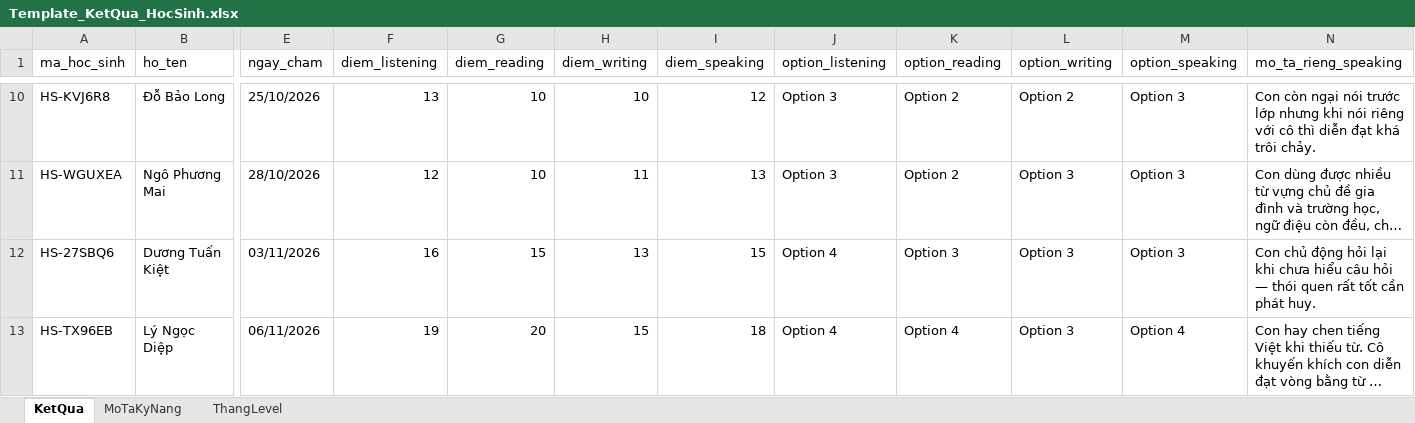
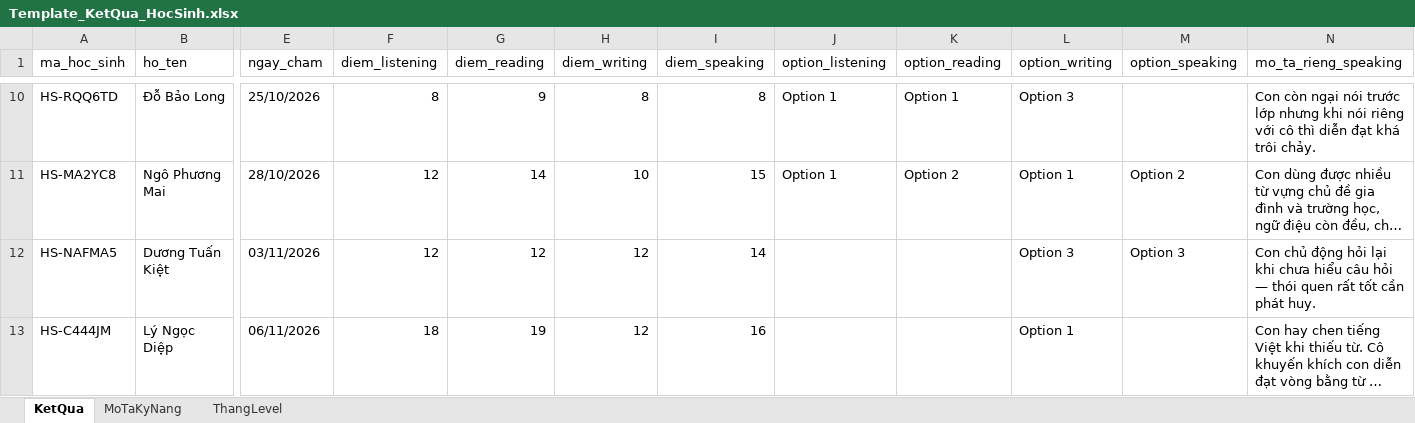
Before and after one commit to hoongp4327/test_datahs_ismart, an Excel workbook: data/Template_KetQua_HocSinh.xlsx, sheet KetQua, drawn as a sheet; only a part is shown, gaps mark what is left out; long unchanged cells end in …; values as stored, in another font and other column widths than the file's, no borders; the diff covers the shown part only; the diff names each change by its address in the sheet, - before the commit and + after, or states it on an @@ line.

```diff
--- a/data/Template_KetQua_HocSinh.xlsx (sheet KetQua)
+++ b/data/Template_KetQua_HocSinh.xlsx (sheet KetQua)
-A10 (ma_hoc_sinh): HS-KVJ6R8
+A10 (ma_hoc_sinh): HS-RQQ6TD
-F10 (diem_listening): 13
+F10 (diem_listening): 8
-G10 (diem_reading): 10
+G10 (diem_reading): 9
-H10 (diem_writing): 10
+H10 (diem_writing): 8
-I10 (diem_speaking): 12
+I10 (diem_speaking): 8
-J10:J11 (option_listening): Option 3
+J10:J11 (option_listening): Option 1
-K10 (option_reading): Option 2
+K10 (option_reading): Option 1
-L10 (option_writing): Option 2
+L10 (option_writing): Option 3
-M10 (option_speaking): Option 3
+M10 (option_speaking): (empty)
-A11 (ma_hoc_sinh): HS-WGUXEA
+A11 (ma_hoc_sinh): HS-MA2YC8
-G11 (diem_reading): 10
+G11 (diem_reading): 14
-H11 (diem_writing): 11
+H11 (diem_writing): 10
-I11 (diem_speaking): 13
+I11 (diem_speaking): 15
-L11 (option_writing): Option 3
+L11 (option_writing): Option 1
-M11 (option_speaking): Option 3
+M11 (option_speaking): Option 2
-A12 (ma_hoc_sinh): HS-27SBQ6
+A12 (ma_hoc_sinh): HS-NAFMA5
-F12 (diem_listening): 16
+F12 (diem_listening): 12
-G12 (diem_reading): 15
+G12 (diem_reading): 12
-H12 (diem_writing): 13
+H12 (diem_writing): 12
-I12 (diem_speaking): 15
+I12 (diem_speaking): 14
-J12:J13 (option_listening): Option 4
+J12:J13 (option_listening): (empty)
-K12 (option_reading): Option 3
+K12 (option_reading): (empty)
-A13 (ma_hoc_sinh): HS-TX96EB
+A13 (ma_hoc_sinh): HS-C444JM
-F13 (diem_listening): 19
+F13 (diem_listening): 18
-G13 (diem_reading): 20
+G13 (diem_reading): 19
-H13 (diem_writing): 15
+H13 (diem_writing): 12
-I13 (diem_speaking): 18
+I13 (diem_speaking): 16
-K13 (option_reading): Option 4
+K13 (option_reading): (empty)
-L13 (option_writing): Option 3
+L13 (option_writing): Option 1
-M13 (option_speaking): Option 4
+M13 (option_speaking): (empty)
```
Also changed, not shown: 118 edited cells elsewhere in this sheet, sheet MoTaKyNang, sheet ThangLevel, 56 other files.
